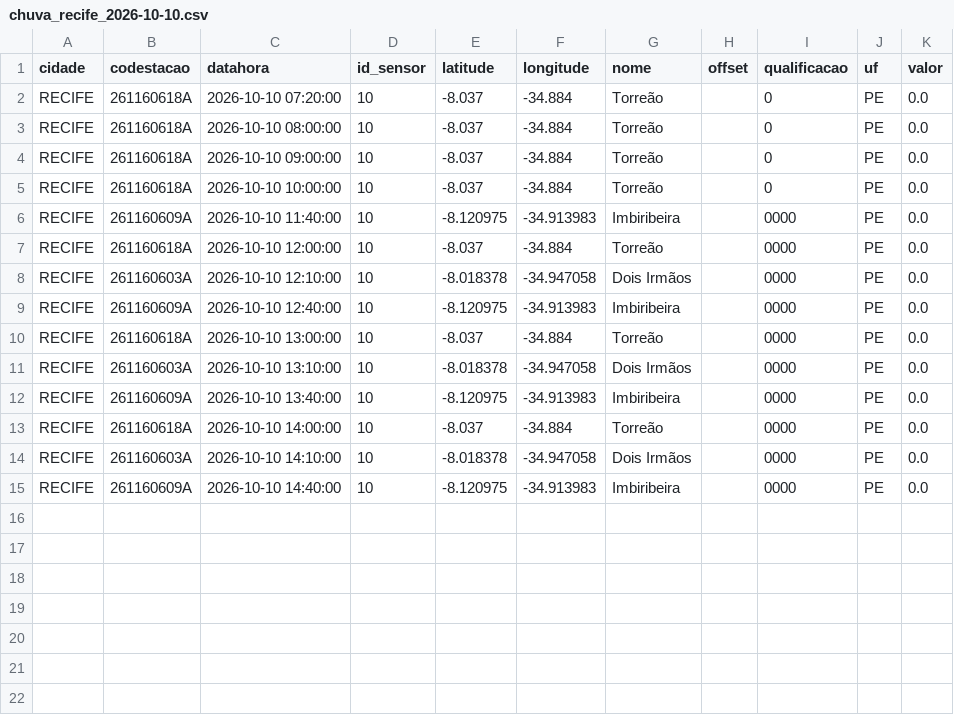
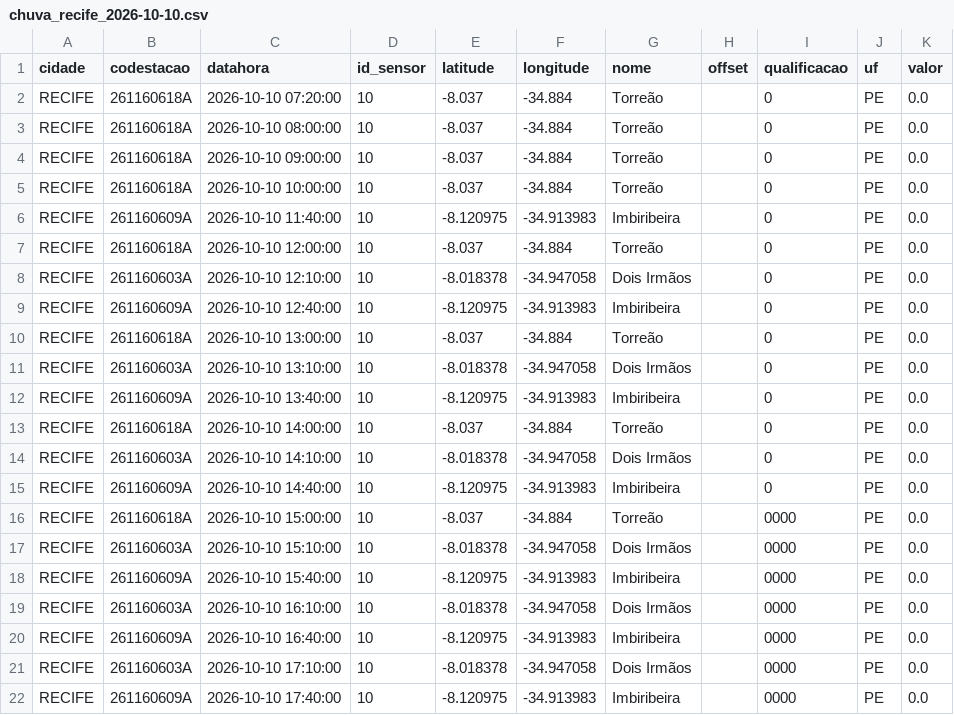
Before and after one commit to RafaellaB/risk-today-apps, a CSV file: chuva_recife_2026-10-10.csv, drawn as a sheet.

```diff
--- a/chuva_recife_2026-10-10.csv
+++ b/chuva_recife_2026-10-10.csv
@@ -5,11 +5,18 @@ RECIFE,261160618A,2026-10-10 09:00:00,10,-8.037,-34.884,Torreão,,0,PE,0.0
 RECIFE,261160618A,2026-10-10 10:00:00,10,-8.037,-34.884,Torreão,,0,PE,0.0
-RECIFE,261160609A,2026-10-10 11:40:00,10,-8.120975,-34.913983,Imbiribeira,,0000,PE,0.0
-RECIFE,261160618A,2026-10-10 12:00:00,10,-8.037,-34.884,Torreão,,0000,PE,0.0
-RECIFE,261160603A,2026-10-10 12:10:00,10,-8.018378,-34.947058,Dois Irmãos,,0000,PE,0.0
-RECIFE,261160609A,2026-10-10 12:40:00,10,-8.120975,-34.913983,Imbiribeira,,0000,PE,0.0
-RECIFE,261160618A,2026-10-10 13:00:00,10,-8.037,-34.884,Torreão,,0000,PE,0.0
-RECIFE,261160603A,2026-10-10 13:10:00,10,-8.018378,-34.947058,Dois Irmãos,,0000,PE,0.0
-RECIFE,261160609A,2026-10-10 13:40:00,10,-8.120975,-34.913983,Imbiribeira,,0000,PE,0.0
-RECIFE,261160618A,2026-10-10 14:00:00,10,-8.037,-34.884,Torreão,,0000,PE,0.0
-RECIFE,261160603A,2026-10-10 14:10:00,10,-8.018378,-34.947058,Dois Irmãos,,0000,PE,0.0
-RECIFE,261160609A,2026-10-10 14:40:00,10,-8.120975,-34.913983,Imbiribeira,,0000,PE,0.0
+RECIFE,261160609A,2026-10-10 11:40:00,10,-8.120975,-34.913983,Imbiribeira,,0,PE,0.0
+RECIFE,261160618A,2026-10-10 12:00:00,10,-8.037,-34.884,Torreão,,0,PE,0.0
+RECIFE,261160603A,2026-10-10 12:10:00,10,-8.018378,-34.947058,Dois Irmãos,,0,PE,0.0
+RECIFE,261160609A,2026-10-10 12:40:00,10,-8.120975,-34.913983,Imbiribeira,,0,PE,0.0
+RECIFE,261160618A,2026-10-10 13:00:00,10,-8.037,-34.884,Torreão,,0,PE,0.0
+RECIFE,261160603A,2026-10-10 13:10:00,10,-8.018378,-34.947058,Dois Irmãos,,0,PE,0.0
+RECIFE,261160609A,2026-10-10 13:40:00,10,-8.120975,-34.913983,Imbiribeira,,0,PE,0.0
+RECIFE,261160618A,2026-10-10 14:00:00,10,-8.037,-34.884,Torreão,,0,PE,0.0
+RECIFE,261160603A,2026-10-10 14:10:00,10,-8.018378,-34.947058,Dois Irmãos,,0,PE,0.0
+RECIFE,261160609A,2026-10-10 14:40:00,10,-8.120975,-34.913983,Imbiribeira,,0,PE,0.0
+RECIFE,261160618A,2026-10-10 15:00:00,10,-8.037,-34.884,Torreão,,0000,PE,0.0
+RECIFE,261160603A,2026-10-10 15:10:00,10,-8.018378,-34.947058,Dois Irmãos,,0000,PE,0.0
+RECIFE,261160609A,2026-10-10 15:40:00,10,-8.120975,-34.913983,Imbiribeira,,0000,PE,0.0
+RECIFE,261160603A,2026-10-10 16:10:00,10,-8.018378,-34.947058,Dois Irmãos,,0000,PE,0.0
+RECIFE,261160609A,2026-10-10 16:40:00,10,-8.120975,-34.913983,Imbiribeira,,0000,PE,0.0
+RECIFE,261160603A,2026-10-10 17:10:00,10,-8.018378,-34.947058,Dois Irmãos,,0000,PE,0.0
+RECIFE,261160609A,2026-10-10 17:40:00,10,-8.120975,-34.913983,Imbiribeira,,0000,PE,0.0
```
